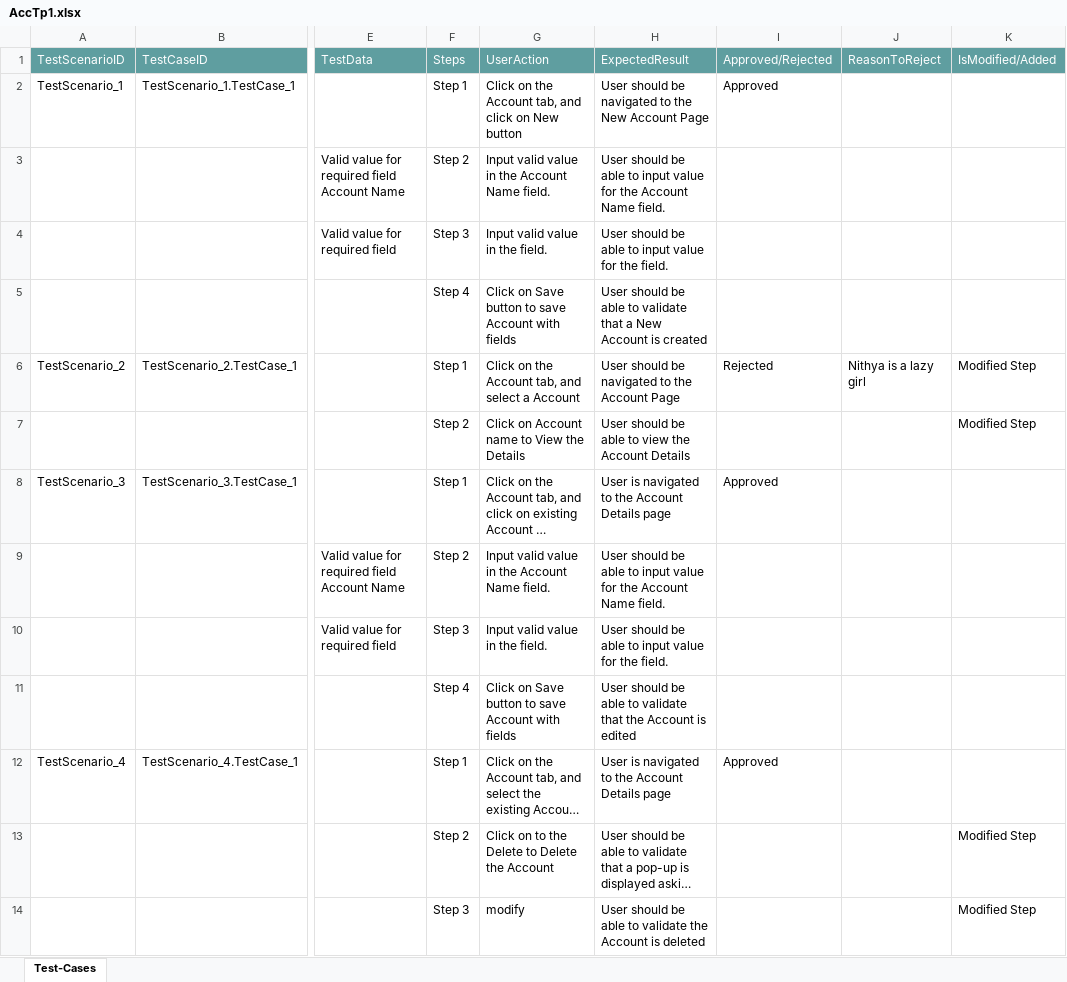
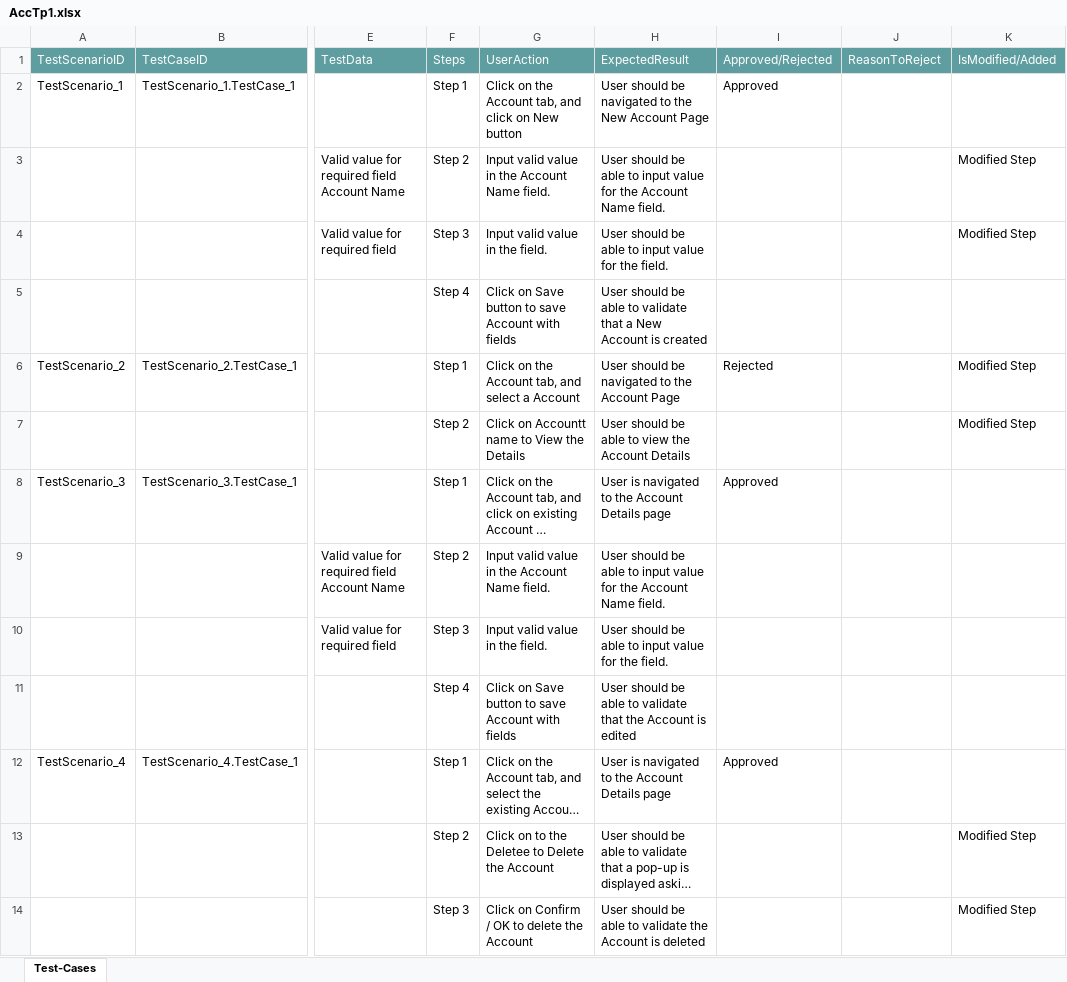
Before and after one commit to ShaikMohamedIrfan/TestingCycle, an Excel workbook: AccTp1.xlsx, sheet Test-Cases, drawn as a sheet; only a part is shown, gaps mark what is left out; long unchanged cells end in …; values as stored, in another font and other column widths than the file's, no borders; table styles not drawn; the diff names each change by its address in the sheet, - before the commit and + after, or states it on an @@ line.

Commit message:
Initial Commit for Verification of Test cases

```diff
--- a/AccTp1.xlsx (sheet Test-Cases)
+++ b/AccTp1.xlsx (sheet Test-Cases)
-K3:K4: (empty)
+K3:K4: Modified Step
-J6: Nithya is a lazy girl
+J6: (empty)
-G7: Click on Account name to View the Details
+G7: Click on Accountt name to View the Details
-G13: Click on to the Delete to Delete the Account
+G13: Click on to the Deletee to Delete the Account
-G14: modify
+G14: Click on Confirm / OK to delete the Account
```
